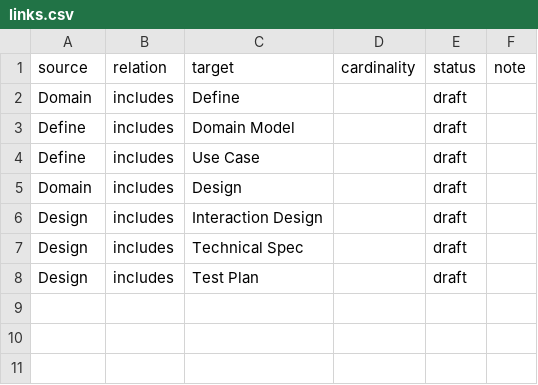
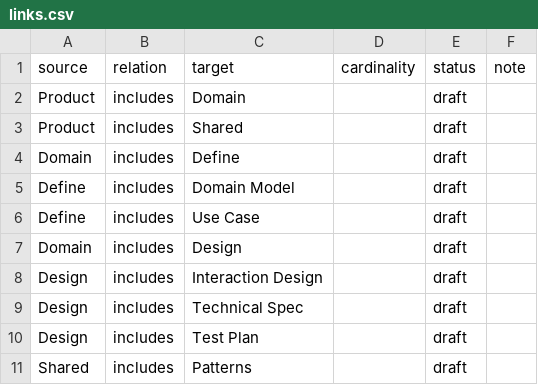
Before and after one commit to Jared4Robertson/lathe, a CSV file: model/sdlc-brainstorm/links.csv, drawn as a sheet; the diff names each change by its address in the sheet, - before the commit and + after, or states it on an @@ line.

```diff
--- a/model/sdlc-brainstorm/links.csv
+++ b/model/sdlc-brainstorm/links.csv
+row 2: Product | includes | Domain |  | draft
+row 3: Product | includes | Shared |  | draft
+row 11: Shared | includes | Patterns |  | draft
```
Also changed, not shown: model/sdlc-brainstorm/terms.csv.
